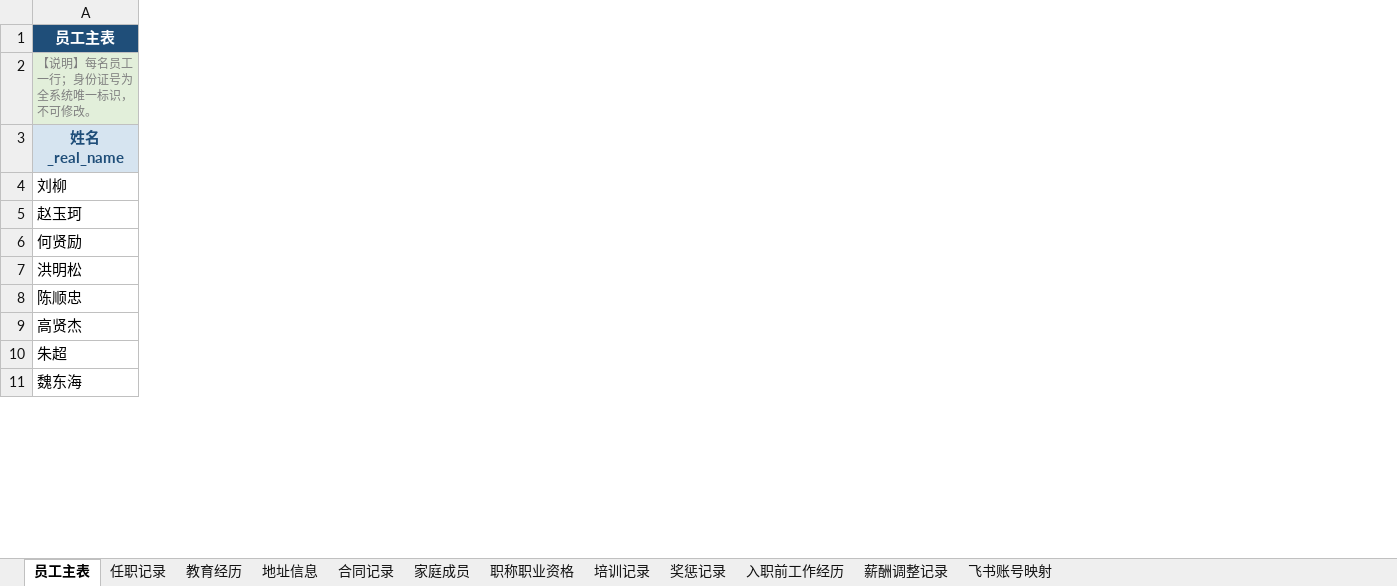
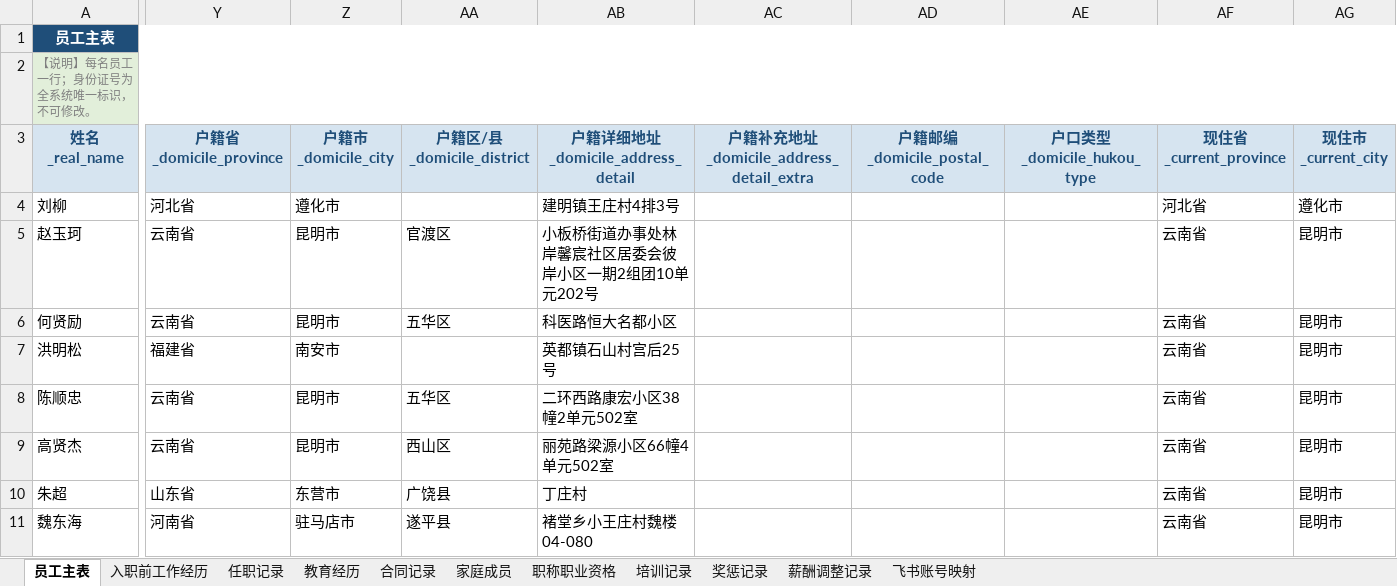
Before and after one commit to YJH-JianHui/roster, an Excel workbook: 员工档案导入模板.xlsx, sheet 员工主表, drawn as a sheet; only a part is shown, gaps mark what is left out; values as stored, in another font and other column widths than the file's, no borders; the diff covers the shown part only; the diff names each change by its address in the sheet, - before the commit and + after, or states it on an @@ line.

```diff
--- a/员工档案导入模板.xlsx (sheet 员工主表)
+++ b/员工档案导入模板.xlsx (sheet 员工主表)
-sheet tab: 地址信息
@@ sheet tab order changed: 员工主表 | 入职前工作经历 | 任职记录 | 教育经历 | 合同记录 | 家庭成员 | 职称职业资格 | 培训记录 | 奖惩记录 | 薪酬调整记录 | 飞书账号映射 @@
+column Y (户籍省_domicile_province), rows 4-11: 河北省 | 云南省 | 云南省 | 福建省 | 云南省 | 云南省 | 山东省 | 河南省
+column Z (户籍市_domicile_city), rows 4-11: 遵化市 | 昆明市 | 昆明市 | 南安市 | 昆明市 | 昆明市 | 东营市 | 驻马店市
+column AA (户籍区/县_domicile_district), rows 5-11: 官渡区 | 五华区 |  | 五华区 | 西山区 | 广饶县 | 遂平县
+column AB (户籍详细地址_domicile_address_detail), rows 4-11: 建明镇王庄村4排3号 | 小板桥街道办事处林岸馨宸社区居委会彼岸小区一期2组团10单元202号 | 科医路恒大名都小区 | 英都镇石山村宫后25号 | 二环西路康宏小区38幢2单元502室 | 丽苑路梁源小区66幢4单元502室 | 丁庄村 | 褚堂乡小王庄村魏楼04-080
+column AC, row 3: 户籍补充地址_domicile_address_detail_extra
+column AD (户籍邮编_domicile_postal_code), empty
+column AE (户口类型_domicile_hukou_type), empty
+column AF (现住省_current_province), rows 4-11: 河北省 | 云南省 | 云南省 | 云南省 | 云南省 | 云南省 | 云南省 | 云南省
+column AG (现住市_current_city), rows 4-11: 遵化市 | 昆明市 | 昆明市 | 昆明市 | 昆明市 | 昆明市 | 昆明市 | 昆明市
```
Also changed, not shown: 7 added columns and cell formats elsewhere in this sheet, sheet 任职记录, sheet 薪酬调整记录, 5 other files.
